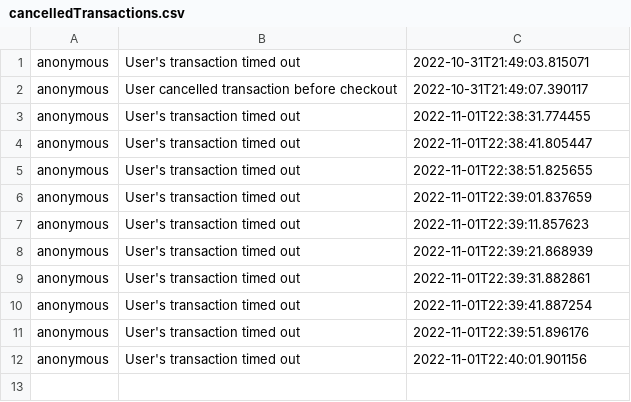
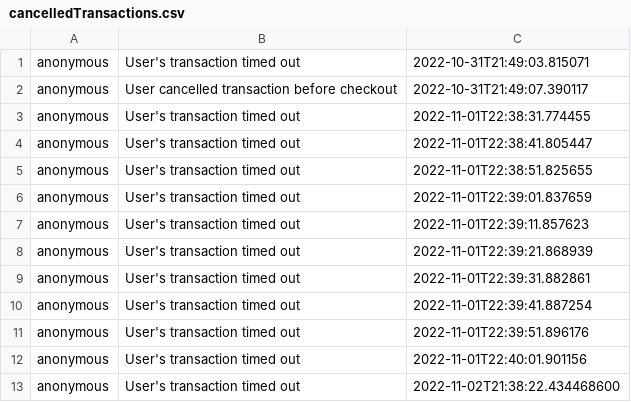
Before and after one commit to williamanthonyw/vending-machine, a CSV file: bin/main/cancelledTransactions.csv, drawn as a sheet.

```diff
--- a/bin/main/cancelledTransactions.csv
+++ b/bin/main/cancelledTransactions.csv
@@ -12 +12,2 @@
 "anonymous","User's transaction timed out","2022-11-01T22:40:01.901156"
+"anonymous","User's transaction timed out","2022-11-02T21:38:22.434468600"
```
Also changed, not shown: bin/main/cashier_transaction.csv, bin/main/inventory.csv, 56 other files.
